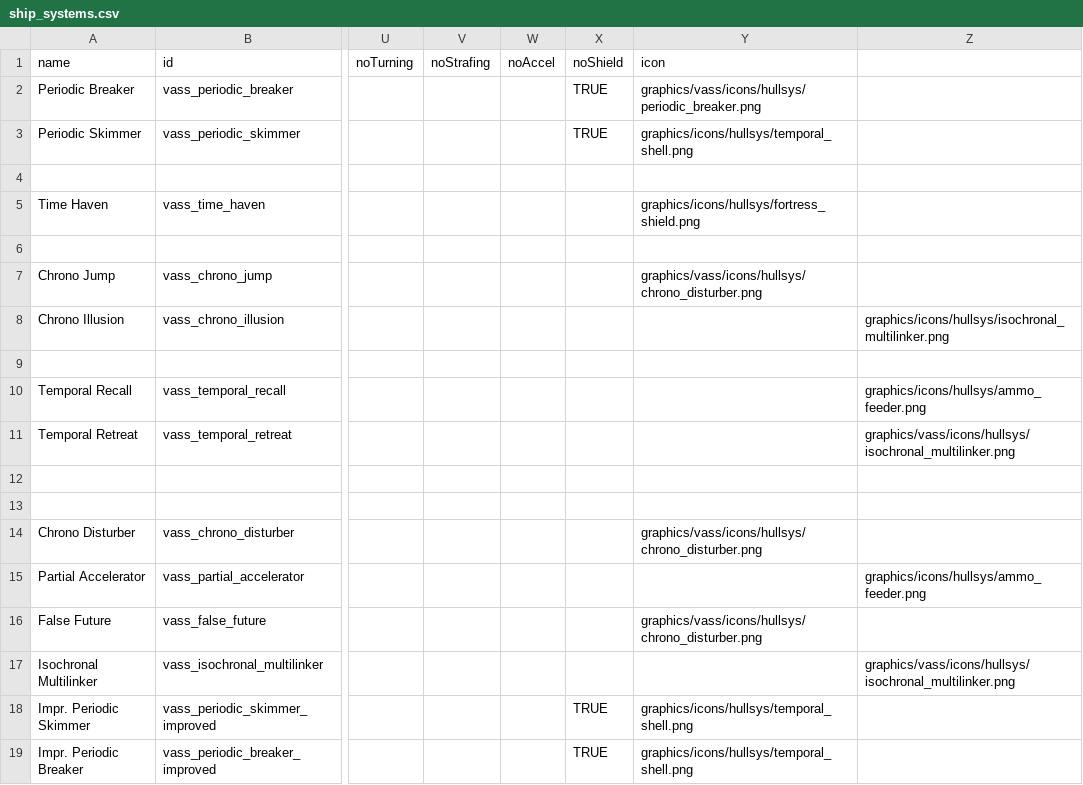
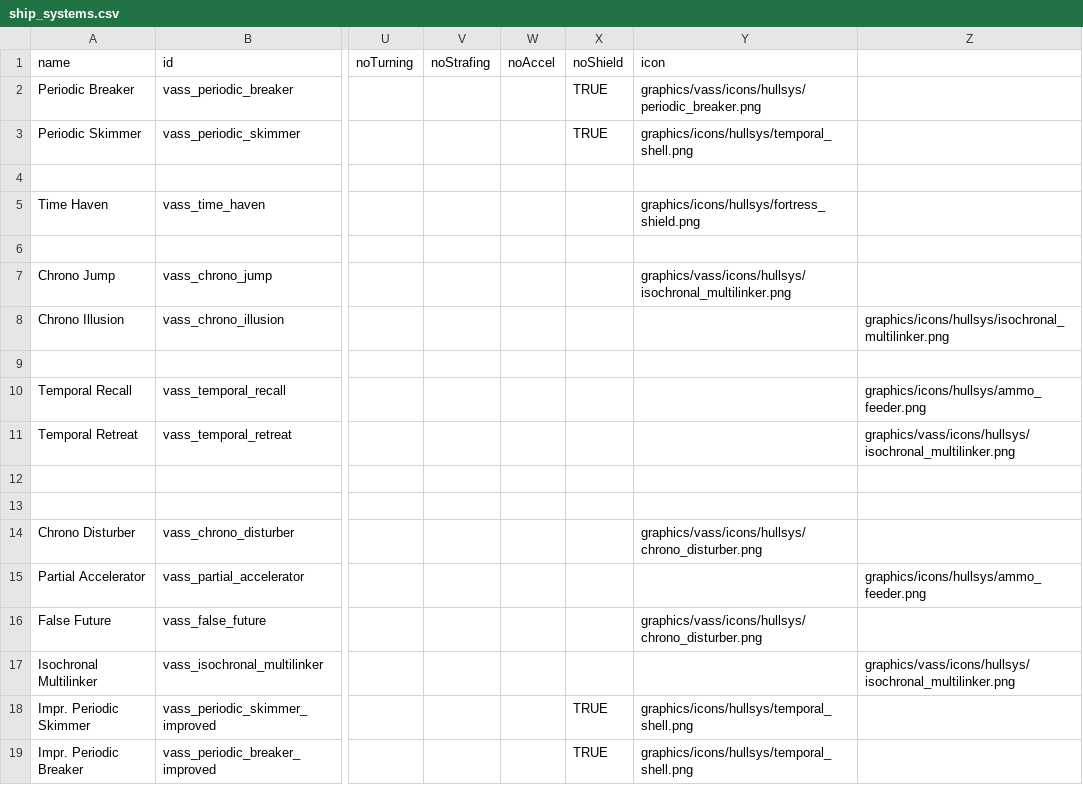
Before and after one commit to Nicke535/the-vass-public, a CSV file: data/shipsystems/ship_systems.csv, drawn as a sheet; only a part is shown, gaps mark what is left out; the diff names each change by its address in the sheet, - before the commit and + after, or states it on an @@ line.

```diff
--- a/data/shipsystems/ship_systems.csv
+++ b/data/shipsystems/ship_systems.csv
-Y7 (icon): graphics/vass/icons/hullsys/chrono_disturber.png
+Y7 (icon): graphics/vass/icons/hullsys/isochronal_multilinker.png
```
Also changed, not shown: data/hullmods/hull_mods.csv, 10 other files.
